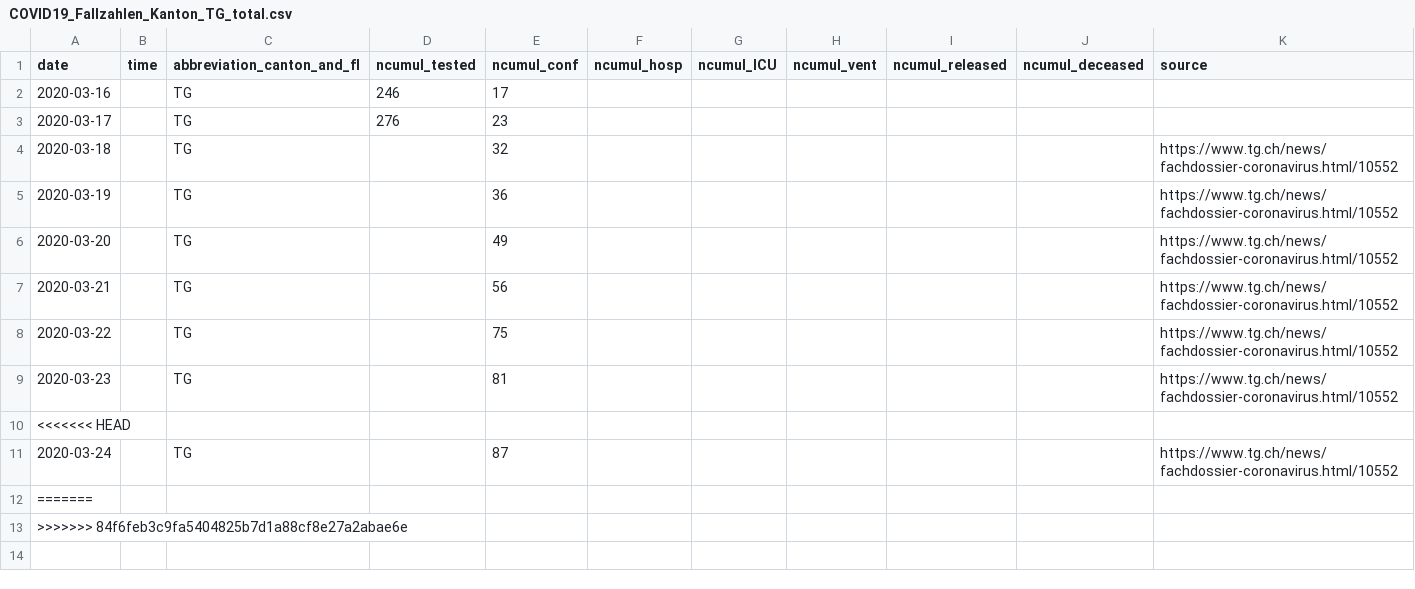
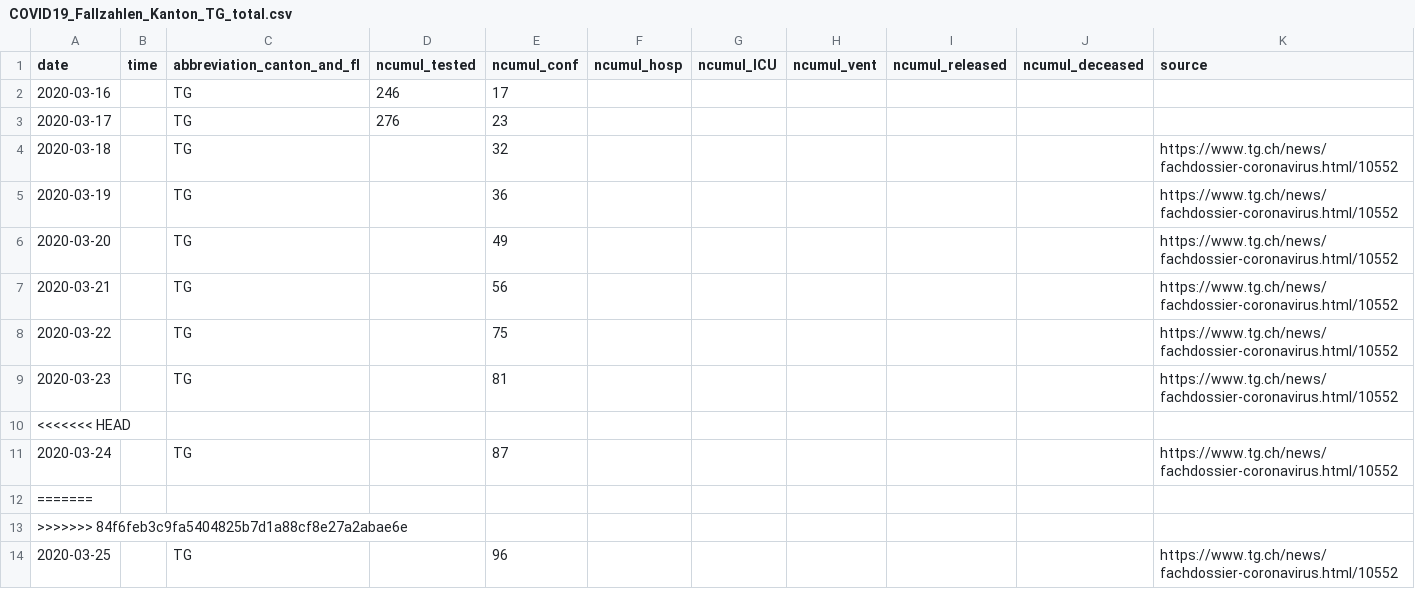
Before and after one commit to zdavatz/covid_19, a CSV file: fallzahlen_kanton_total_csv/COVID19_Fallzahlen_Kanton_TG_total.csv, drawn as a sheet.

```diff
--- a/fallzahlen_kanton_total_csv/COVID19_Fallzahlen_Kanton_TG_total.csv
+++ b/fallzahlen_kanton_total_csv/COVID19_Fallzahlen_Kanton_TG_total.csv
@@ -13 +13,2 @@ date,time,abbreviation_canton_and_fl,ncumul_tested,ncumul_conf,ncumul_hosp,ncumu
 ">>>>>>> 84f6feb3c9fa5404825b7d1a88cf8e27a2abae6e","","","","","","","","","",""
+2020-03-25,"",TG,,96,,,,,,https://www.tg.ch/news/fachdossier-coronavirus.html/10552
```
